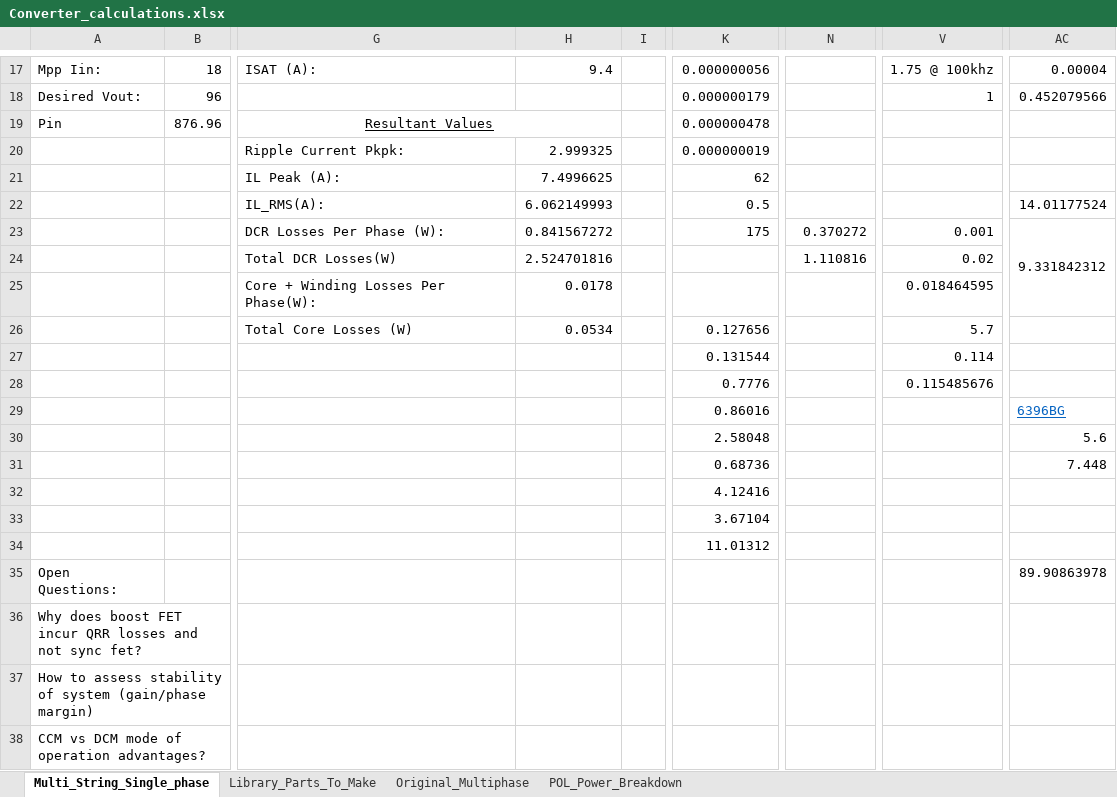
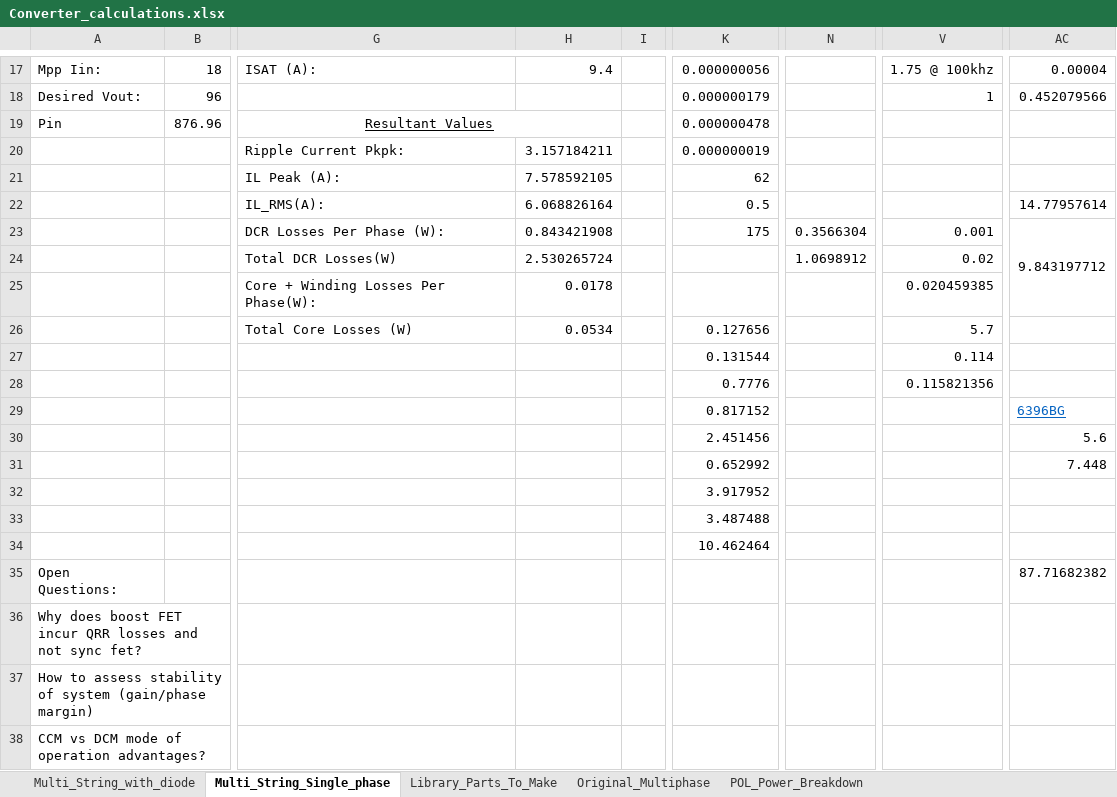
Before and after one commit to badgerloop-software/solar_car_hardware, an Excel workbook: mppt/design/Converter_calculations.xlsx, sheet Multi_String_Single_phase, drawn as a sheet; only a part is shown, gaps mark what is left out; values as stored, in another font and other column widths than the file's, no borders; the diff covers the shown part only; the diff names each change by its address in the sheet, - before the commit and + after, or states it on an @@ line.

Commit message:
add calculations for diode rectifier

```diff
--- a/mppt/design/Converter_calculations.xlsx (sheet Multi_String_Single_phase)
+++ b/mppt/design/Converter_calculations.xlsx (sheet Multi_String_Single_phase)
+sheet tab: Multi_String_with_diode
-H20: 2.999325
+H20: 3.157184211
-H21: 7.4996625
+H21: 7.578592105
-H22: 6.062149993
+H22: 6.068826164
-AC22: 14.01177524
+AC22: 14.77957614
-H23: 0.841567272
+H23: 0.843421908
-N23: 0.370272
+N23: 0.3566304
-AC23: 9.331842312
+AC23: 9.843197712
-H24: 2.524701816
+H24: 2.530265724
-N24: 1.110816
+N24: 1.0698912
-V25: 0.018464595
+V25: 0.020459385
-V28: 0.115485676
+V28: 0.115821356
-K29: 0.86016
+K29: 0.817152
-K30: 2.58048
+K30: 2.451456
-K31: 0.68736
+K31: 0.652992
-K32: 4.12416
+K32: 3.917952
-K33: 3.67104
+K33: 3.487488
-K34: 11.01312
+K34: 10.462464
-AC35: 89.90863978
+AC35: 87.71682382
```
Also changed, not shown: 8 edited cells elsewhere in this sheet.
